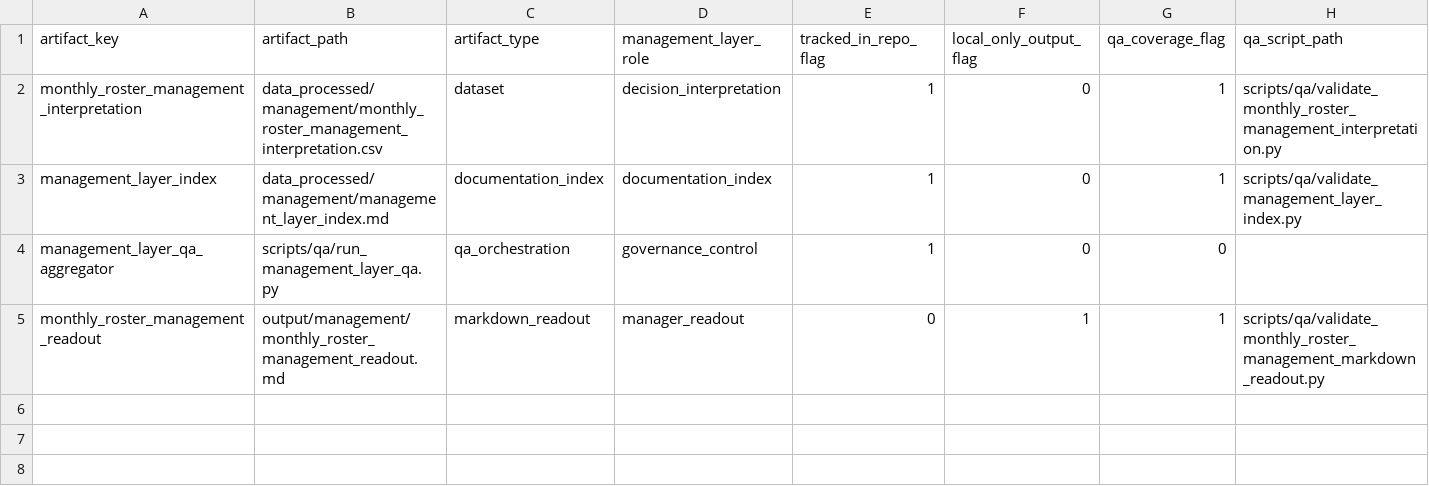
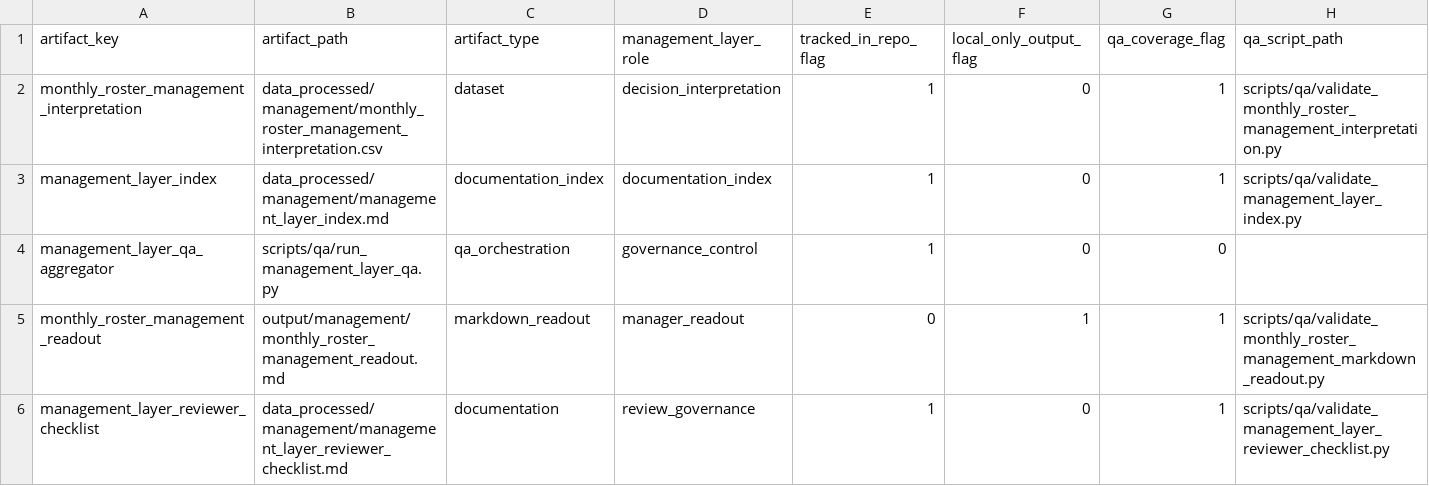
Before and after one commit to Anamardiana17/Malta_portfolio, a CSV file: data_processed/management/management_layer_registry.csv, drawn as a sheet; only a part is shown; rows hold the shown columns only; the diff names each change by its address in the sheet, - before the commit and + after, or states it on an @@ line.

Commit message:
Add management layer reviewer checklist and package governance refinements

```diff
--- a/data_processed/management/management_layer_registry.csv
+++ b/data_processed/management/management_layer_registry.csv
+row 6: management_layer_reviewer_checklist | data_processed/management/management_layer_reviewer_checklist.md | documentation | review_governance | 1 | 0 | 1 | scripts/qa/validate_management_layer_reviewer_checklist.py
```
Also changed, not shown: 7 other files.
